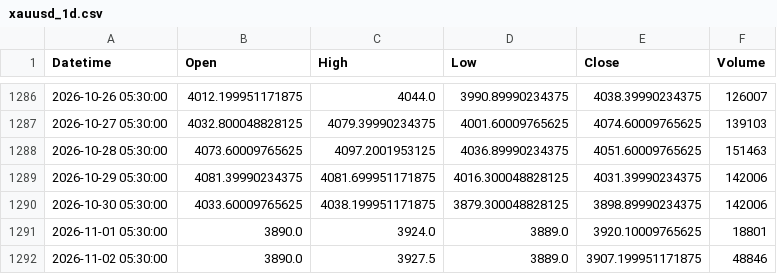
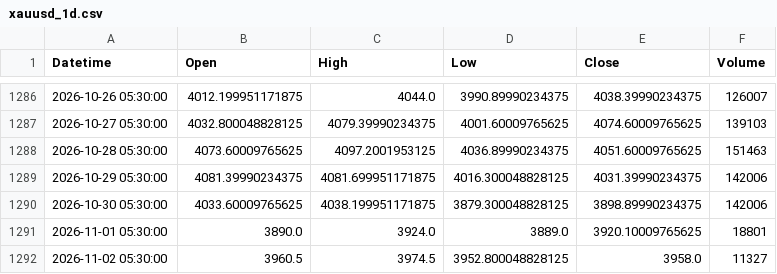
Before and after one commit to Bloushii/1, a CSV file: gold/data/xauusd_1d.csv, drawn as a sheet; only a part is shown, gaps mark what is left out.

```diff
--- a/gold/data/xauusd_1d.csv
+++ b/gold/data/xauusd_1d.csv
@@ -1291,2 +1291,2 @@ Datetime,Open,High,Low,Close,Volume
 2026-11-01 05:30:00,3890.0,3924.0,3889.0,3920.10009765625,18801
-2026-11-02 05:30:00,3890.0,3927.5,3889.0,3907.199951171875,48846
+2026-11-02 05:30:00,3960.5,3974.5,3952.800048828125,3958.0,11327
```
